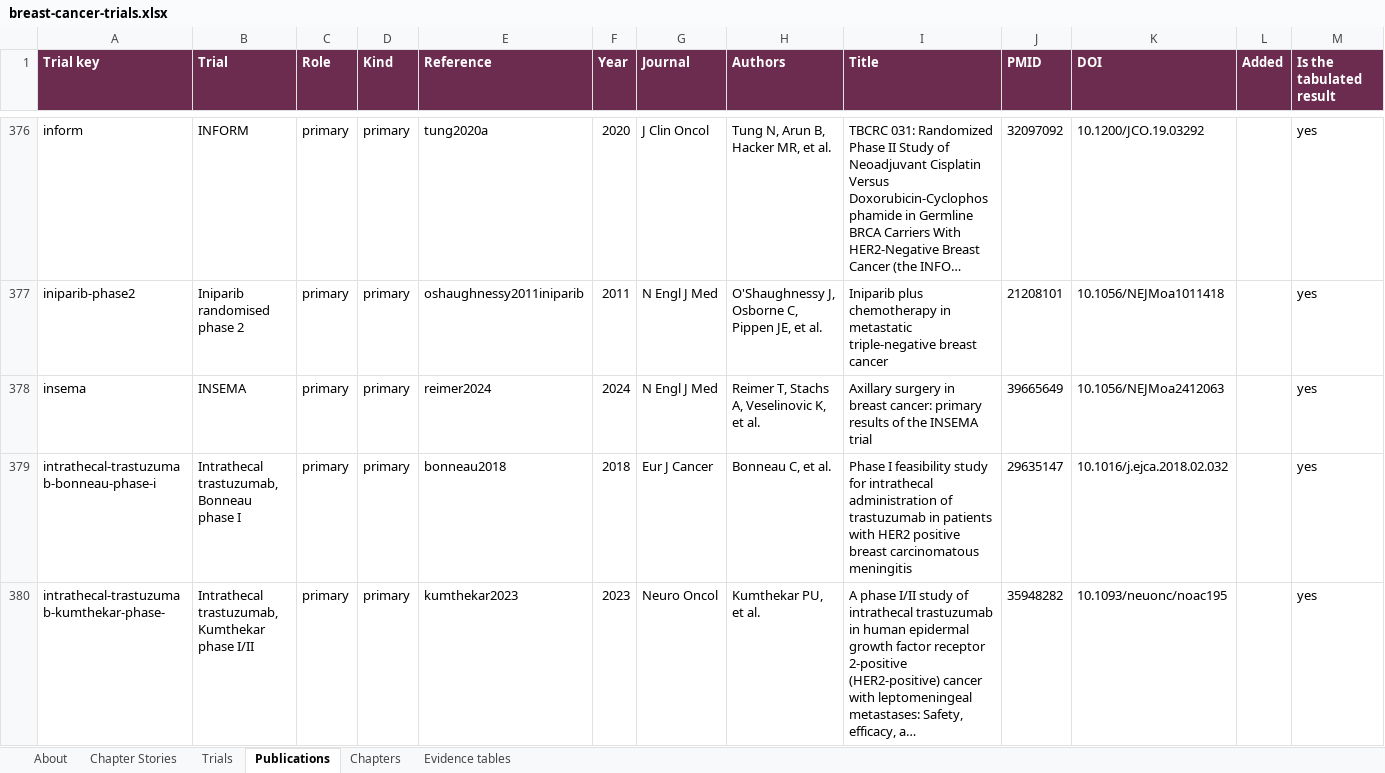
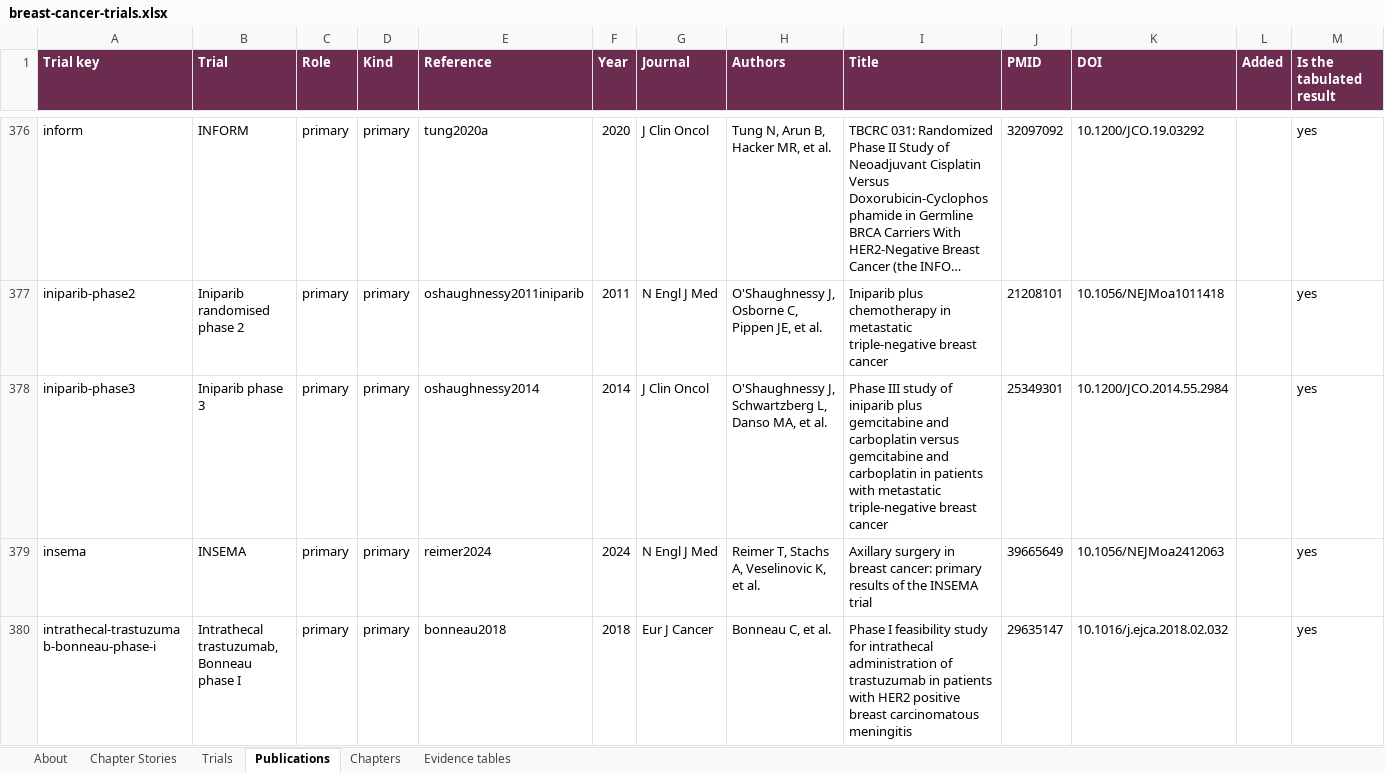
Before and after one commit to Elkhanany/library, an Excel workbook: books/breast-cancer/src/data/breast-cancer-trials.xlsx, sheet Publications, drawn as a sheet; only a part is shown, gaps mark what is left out; the shorter side is filled out with more unchanged rows; long unchanged cells end in …; values as stored, in another font and other column widths than the file's, no borders; the diff names each change by its address in the sheet, - before the commit and + after, or states it on an @@ line.

```diff
--- a/books/breast-cancer/src/data/breast-cancer-trials.xlsx (sheet Publications)
+++ b/books/breast-cancer/src/data/breast-cancer-trials.xlsx (sheet Publications)
+row 378: iniparib-phase3 | Iniparib phase 3 | primary | primary | oshaughnessy2014 | 2014 | J Clin Oncol | O'Shaughnessy J, Schwartzberg L, Danso MA, et al. | Phase III study of iniparib plus gemcitabine and carboplatin versus gemcitabine and carboplatin in patients with metastatic triple-negative breast cancer | 25349301 | 10.1200/JCO.2014.55.2984 |  | yes
```
Also changed, not shown: sheet Chapters, sheet Trials, sheet Chapter Stories, sheet Evidence tables, sheet About, 30 other files.
